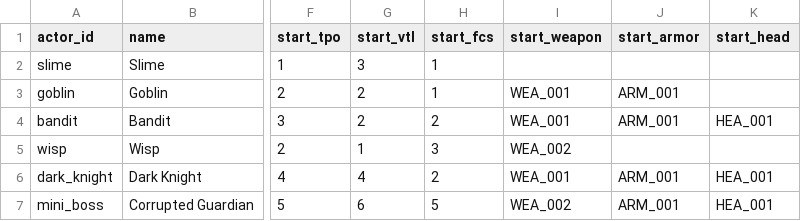
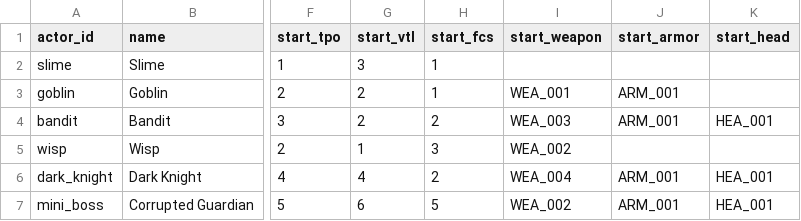
Before and after one commit to Cristal-Lucina/Psyokin, a CSV file: data/actors/enemies.csv, drawn as a sheet; only a part is shown, gaps mark what is left out; the diff names each change by its address in the sheet, - before the commit and + after, or states it on an @@ line.

```diff
--- a/data/actors/enemies.csv
+++ b/data/actors/enemies.csv
-I4 (start_weapon): WEA_001
+I4 (start_weapon): WEA_003
-I6 (start_weapon): WEA_001
+I6 (start_weapon): WEA_004
```
Also changed, not shown: data/items/items.csv, 5 other files.
